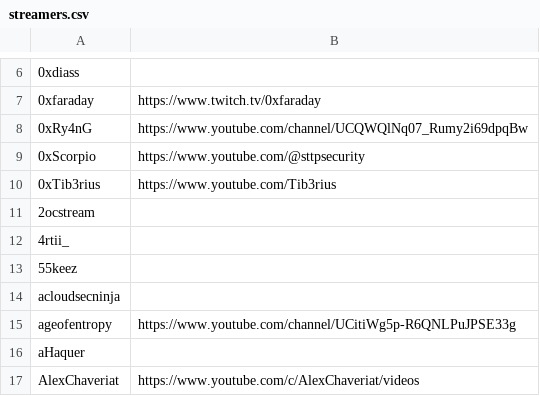
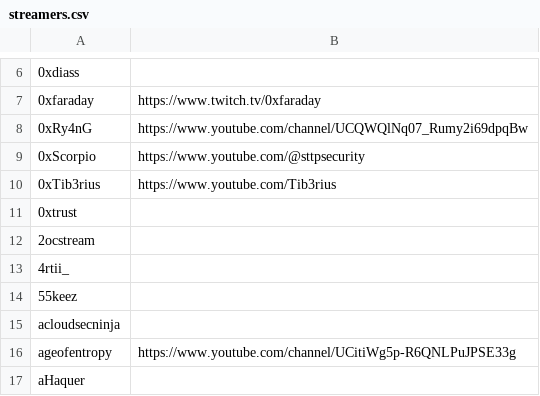
Before and after one commit to infosecstreams/infosecstreams.github.io, a CSV file: streamers.csv, drawn as a sheet; only a part is shown, gaps mark what is left out; the shorter side is filled out with more unchanged rows.

Commit message:
Add 0xTrust Twitch stream to list

```diff
--- a/streamers.csv
+++ b/streamers.csv
@@ -10,2 +10,3 @@
 0xTib3rius,https://www.youtube.com/Tib3rius
+0xtrust
 2ocstream,
```
